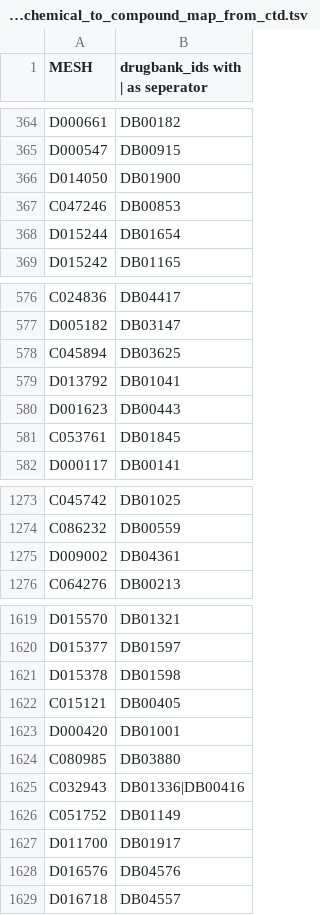
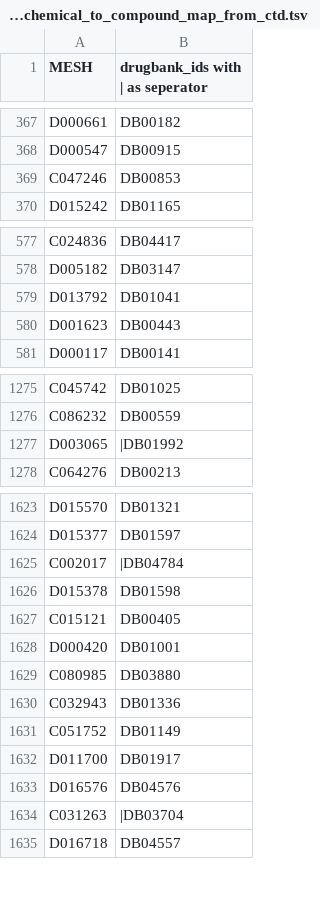
Before and after one commit to ckoenigs/PharMeBINet, a TSV file: mapping_and_merging_into_hetionet/ctd/chemical/ctd_chemical_to_compound_map_from_ctd.tsv, drawn as a sheet; only a part is shown, gaps mark what is left out; the diff covers the shown part only.

```diff
--- a/mapping_and_merging_into_hetionet/ctd/chemical/ctd_chemical_to_compound_map_from_ctd.tsv
+++ b/mapping_and_merging_into_hetionet/ctd/chemical/ctd_chemical_to_compound_map_from_ctd.tsv
@@ -365,5 +368,3 @@ D000661	DB00182
 D000547	DB00915
-D014050	DB01900
 C047246	DB00853
-D015244	DB01654
 D015242	DB01165
@@ -577,6 +578,4 @@ C024836	DB04417
 D005182	DB03147
-C045894	DB03625
 D013792	DB01041
 D001623	DB00443
-C053761	DB01845
 D000117	DB00141
@@ -1274,3 +1276,3 @@ C045742	DB01025
 C086232	DB00559
-D009002	DB04361
+D003065	|DB01992
 C064276	DB00213
@@ -1620,2 +1624,3 @@ D015570	DB01321
 D015377	DB01597
+C002017	|DB04784
 D015378	DB01598
@@ -1624,3 +1629,3 @@ D000420	DB01001
 C080985	DB03880
-C032943	DB01336|DB00416
+C032943	DB01336
 C051752	DB01149
@@ -1628,2 +1633,3 @@ D011700	DB01917
 D016576	DB04576
+C031263	|DB03704
 D016718	DB04557
```
Also changed, not shown: 34 added rows, 29 removed rows, 10 moved rows and 24 edited cells elsewhere in this file, mapping_and_merging_into_hetionet/ctd/chemical/ctd_chemical_to_compound_map_use_UMLS_cui.tsv, mapping_and_merging_into_hetionet/ctd/chemical/ctd_chemical_to_compound_map_use_names.tsv, 12 other files.
